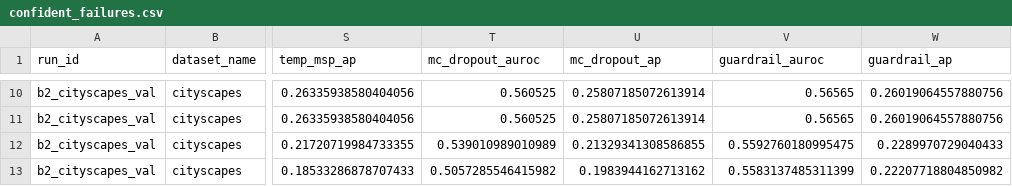
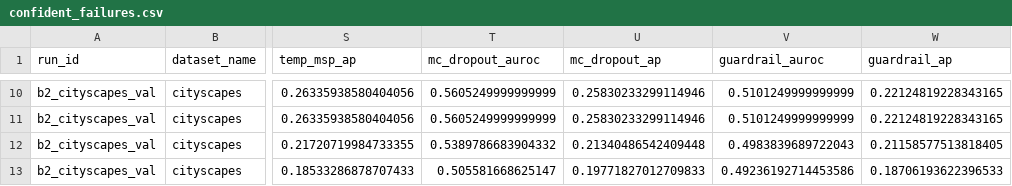
Before and after one commit to ShayManor/Guardrail-Distillation, a CSV file: src/analysis/cs_b0_b2_eval/csv/confident_failures.csv, drawn as a sheet; only a part is shown, gaps mark what is left out; the diff covers the shown part only; the diff names each change by its address in the sheet, - before the commit and + after, or states it on an @@ line.

```diff
--- a/src/analysis/cs_b0_b2_eval/csv/confident_failures.csv
+++ b/src/analysis/cs_b0_b2_eval/csv/confident_failures.csv
-T10:T11 (mc_dropout_auroc): 0.560525
+T10:T11 (mc_dropout_auroc): 0.5605249999999999
-U10:U11 (mc_dropout_ap): 0.25807185072613914
+U10:U11 (mc_dropout_ap): 0.25830233299114946
-V10:V11 (guardrail_auroc): 0.56565
+V10:V11 (guardrail_auroc): 0.5101249999999999
-W10:W11 (guardrail_ap): 0.26019064557880756
+W10:W11 (guardrail_ap): 0.22124819228343165
-T12 (mc_dropout_auroc): 0.539010989010989
+T12 (mc_dropout_auroc): 0.5389786683904332
-U12 (mc_dropout_ap): 0.21329341308586855
+U12 (mc_dropout_ap): 0.21340486542409448
-V12 (guardrail_auroc): 0.5592760180995475
+V12 (guardrail_auroc): 0.4983839689722043
-W12 (guardrail_ap): 0.2289970729040433
+W12 (guardrail_ap): 0.21158577513818405
-T13 (mc_dropout_auroc): 0.5057285546415982
+T13 (mc_dropout_auroc): 0.505581668625147
-U13 (mc_dropout_ap): 0.1983944162713162
+U13 (mc_dropout_ap): 0.19771827012709833
-V13 (guardrail_auroc): 0.5583137485311399
+V13 (guardrail_auroc): 0.49236192714453586
-W13 (guardrail_ap): 0.22207718804850982
+W13 (guardrail_ap): 0.18706193622396533
```
Also changed, not shown: 32 edited cells elsewhere in this file, src/analysis/acdc_b0_b2_eval/csv/confident_failures.csv, src/analysis/acdc_b0_b2_eval/csv/runs.csv, 11 other files.
